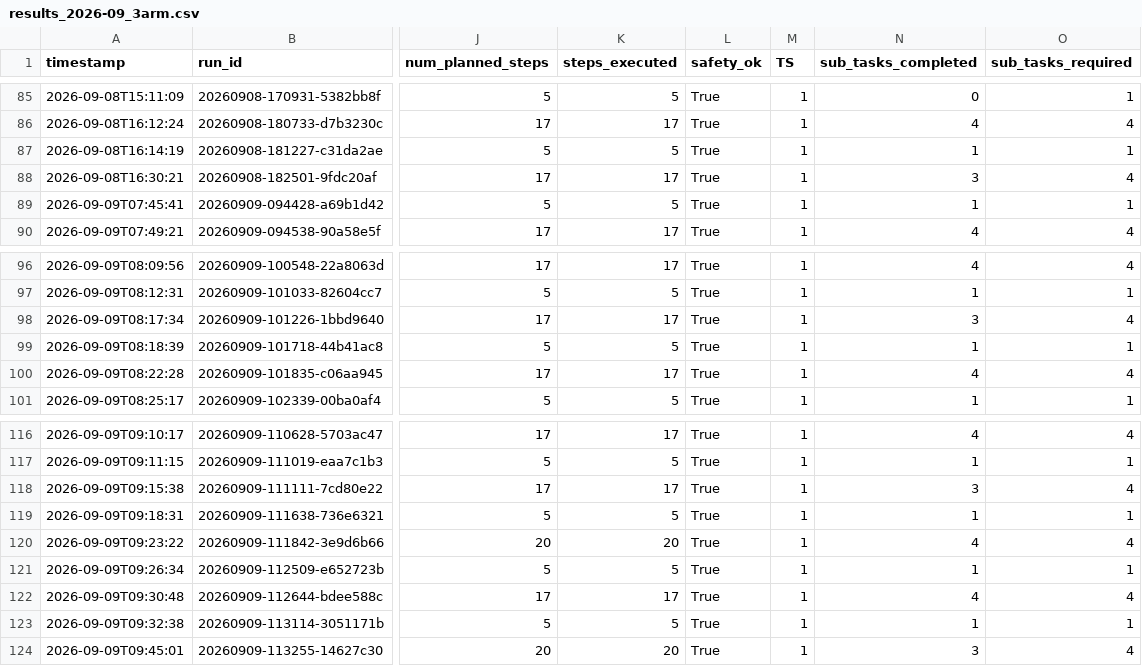
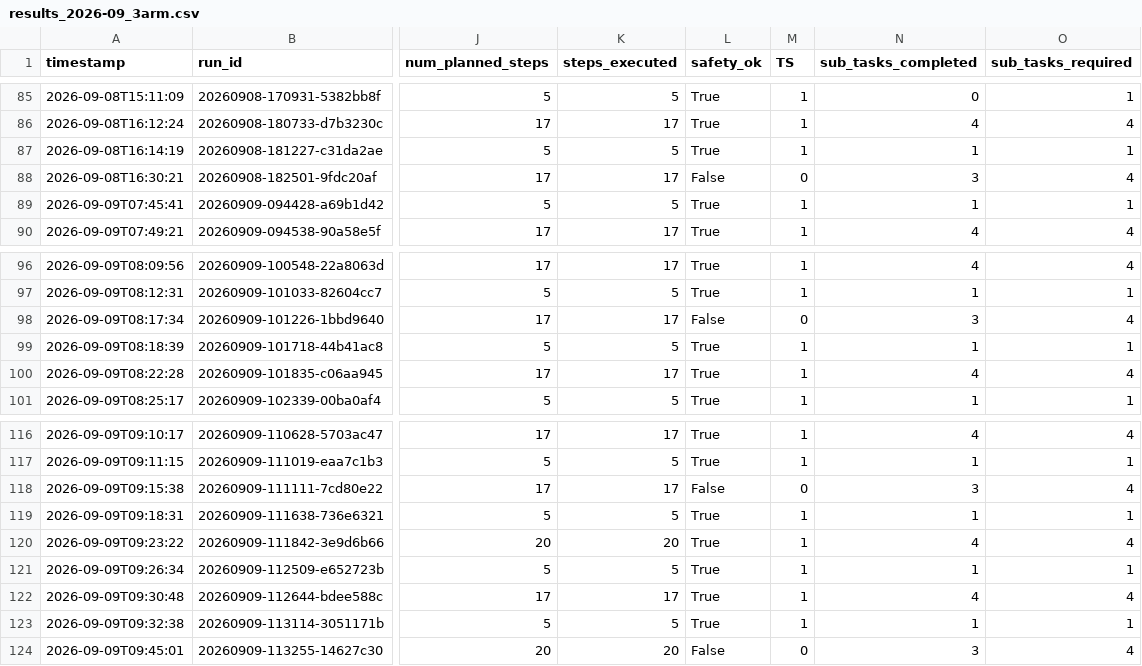
Before and after one commit to ninimatteo/roboreason-ros2, a CSV file: benchmark/results_2026-09_3arm.csv, drawn as a sheet; only a part is shown, gaps mark what is left out; the diff covers the shown part only; the diff names each change by its address in the sheet, - before the commit and + after, or states it on an @@ line.

```diff
--- a/benchmark/results_2026-09_3arm.csv
+++ b/benchmark/results_2026-09_3arm.csv
-L88 (safety_ok): True
+L88 (safety_ok): False
-M88 (TS): 1
+M88 (TS): 0
-L98 (safety_ok): True
+L98 (safety_ok): False
-M98 (TS): 1
+M98 (TS): 0
-L118 (safety_ok): True
+L118 (safety_ok): False
-M118 (TS): 1
+M118 (TS): 0
-L124 (safety_ok): True
+L124 (safety_ok): False
-M124 (TS): 1
+M124 (TS): 0
```
Also changed, not shown: 12 edited cells elsewhere in this file, 7 other files.
